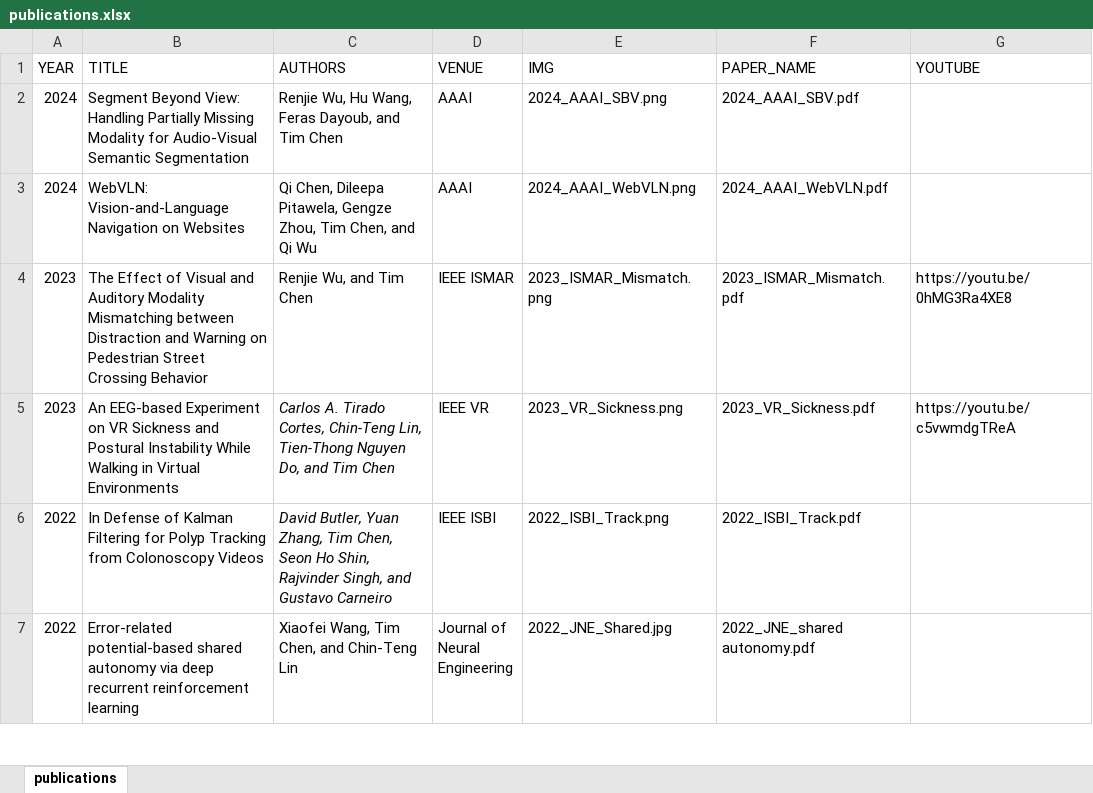
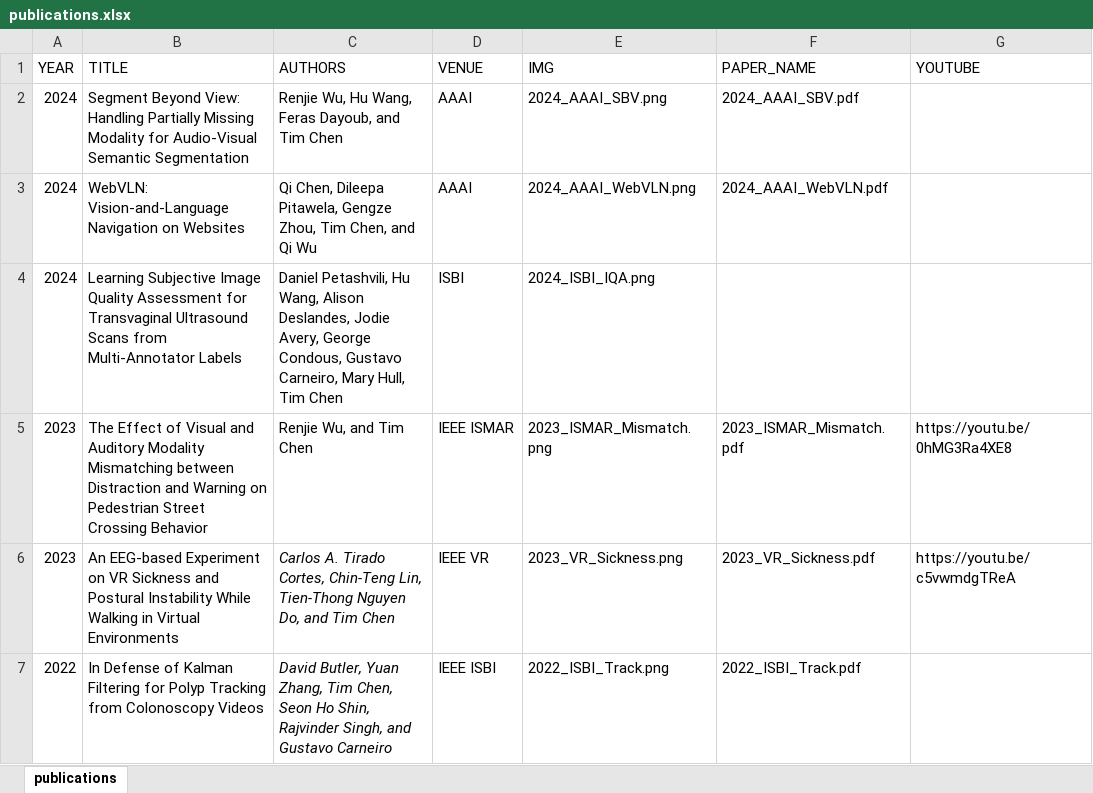
Before and after one commit to ht-timchen/ht-timchen.github.io, an Excel workbook: markdown_gen/publications.xlsx, sheet publications, drawn as a sheet; only a part is shown; the shorter side is filled out with more unchanged rows; values as stored, in another font and other column widths than the file's, no borders; the diff names each change by its address in the sheet, - before the commit and + after, or states it on an @@ line.

Commit message:
add ISBI paper

```diff
--- a/markdown_gen/publications.xlsx (sheet publications)
+++ b/markdown_gen/publications.xlsx (sheet publications)
+row 4: 2024 | Learning Subjective Image Quality Assessment for Transvaginal Ultrasound Scans from Multi-Annotator Labels | Daniel Petashvili, Hu Wang, Alison Deslandes, Jodie Avery, George Condous, Gustavo Carneiro, Mary Hull, Tim Chen | ISBI | 2024_ISBI_IQA.png
```
Also changed, not shown: 2 other files.
